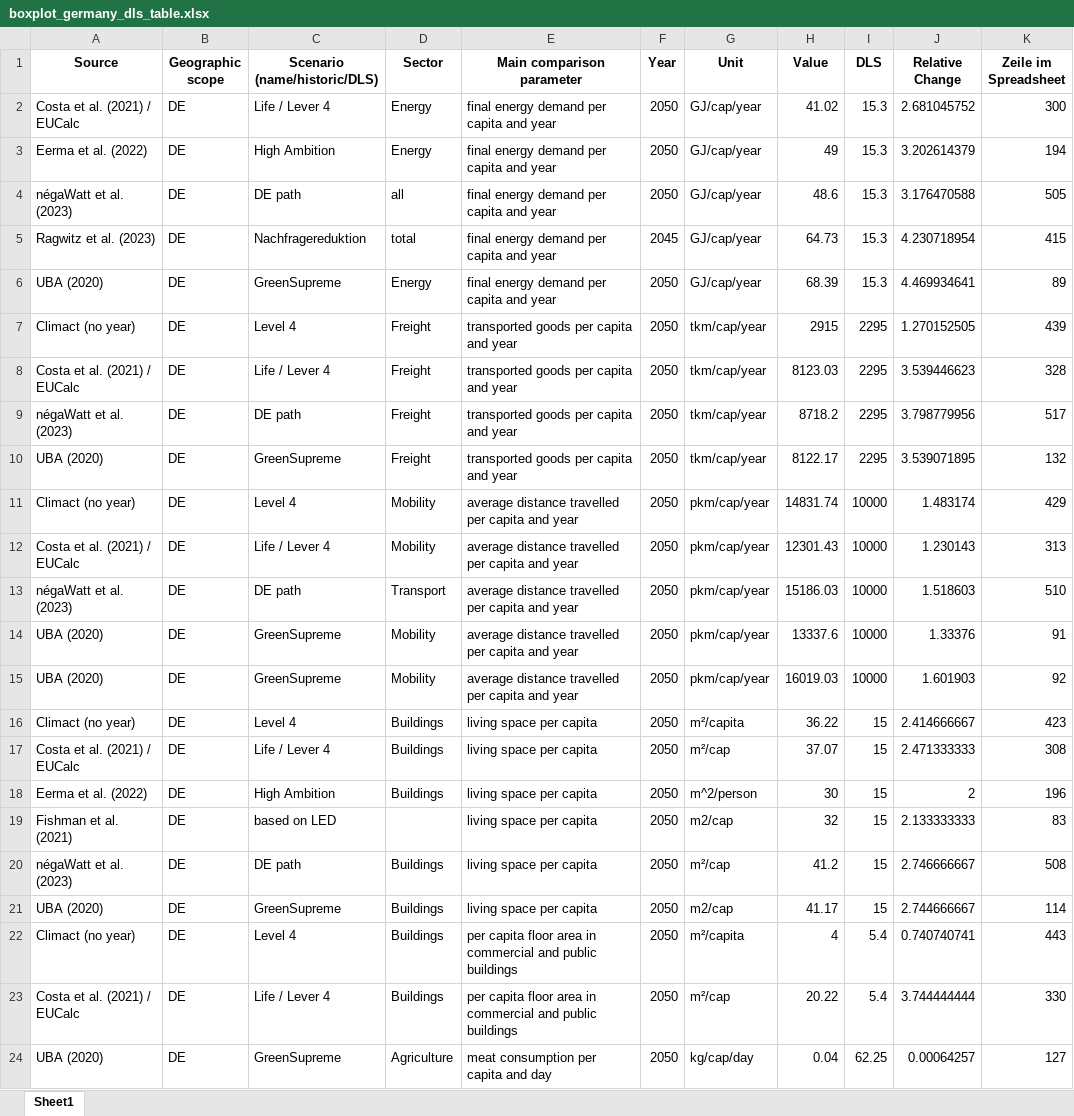
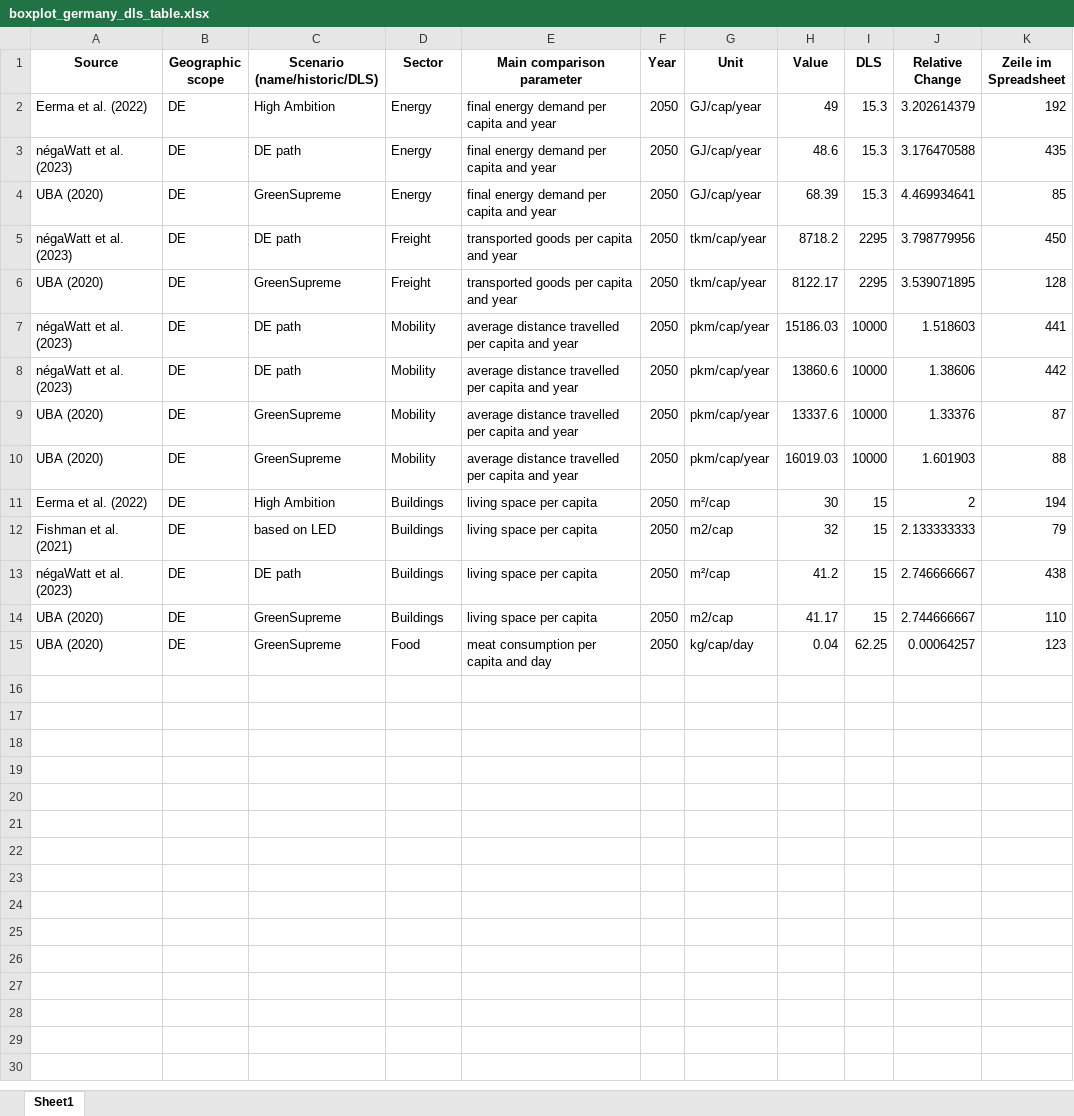
Before and after one commit to celia-burghardt/SufficiencyIndicators_Scenarios, an Excel workbook: output/boxplot_germany_dls_table.xlsx, sheet Sheet1, drawn as a sheet; values as stored, in another font and other column widths than the file's, no borders; removed rows and columns are numbered as before the commit, all else as after; the diff names each change by its address in the sheet, - before the commit and + after, or states it on an @@ line.

```diff
--- a/output/boxplot_germany_dls_table.xlsx (sheet Sheet1)
+++ b/output/boxplot_germany_dls_table.xlsx (sheet Sheet1)
-row 2: Costa et al. (2021) / EUCalc | DE | Life / Lever 4 | Energy | final energy demand per capita and year | 2050 | GJ/cap/year | 41.02 | 15.3 | 2.681045752 | 300
-K2 (Zeile im Spreadsheet): 194
+K2 (Zeile im Spreadsheet): 192
-D3 (Sector): all
+D3 (Sector): Energy
-K3 (Zeile im Spreadsheet): 505
+K3 (Zeile im Spreadsheet): 435
-row 5: Ragwitz et al. (2023) | DE | Nachfragereduktion | total | final energy demand per capita and year | 2045 | GJ/cap/year | 64.73 | 15.3 | 4.230718954 | 415
-K4 (Zeile im Spreadsheet): 89
+K4 (Zeile im Spreadsheet): 85
-row 7: Climact (no year) | DE | Level 4 | Freight | transported goods per capita and year | 2050 | tkm/cap/year | 2915 | 2295 | 1.270152505 | 439
-row 8: Costa et al. (2021) / EUCalc | DE | Life / Lever 4 | Freight | transported goods per capita and year | 2050 | tkm/cap/year | 8123.03 | 2295 | 3.539446623 | 328
-K5 (Zeile im Spreadsheet): 517
+K5 (Zeile im Spreadsheet): 450
-K6 (Zeile im Spreadsheet): 132
+K6 (Zeile im Spreadsheet): 128
-row 11: Climact (no year) | DE | Level 4 | Mobility | average distance travelled per capita and year | 2050 | pkm/cap/year | 14831.74 | 10000 | 1.483174 | 429
-row 12: Costa et al. (2021) / EUCalc | DE | Life / Lever 4 | Mobility | average distance travelled per capita and year | 2050 | pkm/cap/year | 12301.43 | 10000 | 1.230143 | 313
-D7 (Sector): Transport
+D7 (Sector): Mobility
-K7 (Zeile im Spreadsheet): 510
+K7 (Zeile im Spreadsheet): 441
+row 8: négaWatt et al. (2023) | DE | DE path | Mobility | average distance travelled per capita and year | 2050 | pkm/cap/year | 13860.6 | 10000 | 1.38606 | 442
-K9 (Zeile im Spreadsheet): 91
+K9 (Zeile im Spreadsheet): 87
-K10 (Zeile im Spreadsheet): 92
+K10 (Zeile im Spreadsheet): 88
-row 16: Climact (no year) | DE | Level 4 | Buildings | living space per capita | 2050 | m²/capita | 36.22 | 15 | 2.414666667 | 423
-row 17: Costa et al. (2021) / EUCalc | DE | Life / Lever 4 | Buildings | living space per capita | 2050 | m²/cap | 37.07 | 15 | 2.471333333 | 308
-G11 (Unit): m^2/person
+G11 (Unit): m²/cap
-K11 (Zeile im Spreadsheet): 196
+K11 (Zeile im Spreadsheet): 194
-D12 (Sector): (empty)
+D12 (Sector): Buildings
-K12 (Zeile im Spreadsheet): 83
+K12 (Zeile im Spreadsheet): 79
-K13 (Zeile im Spreadsheet): 508
+K13 (Zeile im Spreadsheet): 438
-K14 (Zeile im Spreadsheet): 114
+K14 (Zeile im Spreadsheet): 110
-row 22: Climact (no year) | DE | Level 4 | Buildings | per capita floor area in commercial and public buildings | 2050 | m²/capita | 4 | 5.4 | 0.740740741 | 443
-row 23: Costa et al. (2021) / EUCalc | DE | Life / Lever 4 | Buildings | per capita floor area in commercial and public buildings | 2050 | m²/cap | 20.22 | 5.4 | 3.744444444 | 330
-D15 (Sector): Agriculture
+D15 (Sector): Food
-K15 (Zeile im Spreadsheet): 127
+K15 (Zeile im Spreadsheet): 123
```
Also changed, not shown: output/Anzahl_Reference.xlsx, output/boxplot_germany_historic_table.xlsx, 31 other files.
